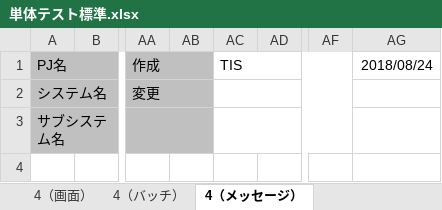
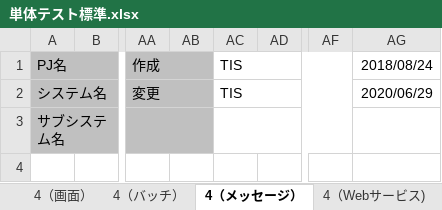
Before and after one commit to nablarch-development-standards/nablarch-development-standards, an Excel workbook: 020_アプリケーション開発標準/020_テスト標準/単体テスト標準.xlsx, sheet 4（メッセージ）, drawn as a sheet; only a part is shown, gaps mark what is left out; values as stored, in another font and other column widths than the file's, no borders; the diff names each change by its address in the sheet, - before the commit and + after, or states it on an @@ line.

```diff
--- a/020_アプリケーション開発標準/020_テスト標準/単体テスト標準.xlsx (sheet 4（メッセージ）)
+++ b/020_アプリケーション開発標準/020_テスト標準/単体テスト標準.xlsx (sheet 4（メッセージ）)
+sheet tab: 4（Webサービス)
-AC2: (empty)
+AC2: TIS
-AG2: (empty)
+AG2: 2020/06/29
```
Also changed, not shown: sheet 2, sheet 変更履歴, sheet 3(クラス単体), sheet 1, sheet 3(メッセージ), sheet 3(処理方式共通), 9 more sheets, other sheet tabs, 010_開発プロセス標準/Nablarchを使用したシステム開発における標準WBS.xlsx, 030_設計ドキュメント/010_フォーマット/030_インタフェース設計/外部インタフェース設計書_(電文ID)_(電文名)_(JSON).xlsx, 7 other files.
